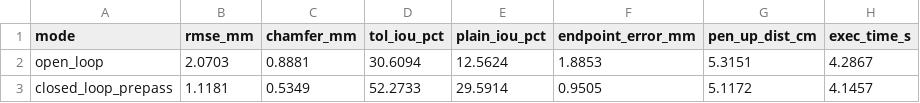
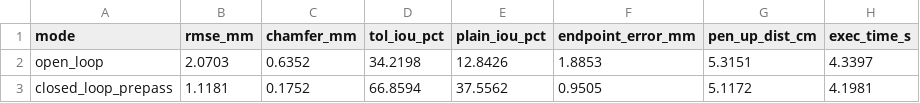
Before and after one commit to Lithiya182/VisionGuidedSketchPlotter, a CSV file: logs/demo/01_robot_arm_sketch_skeleton_moderate_optimized_cl_prepass_s42_metrics.csv, drawn as a sheet.

```diff
--- a/logs/demo/01_robot_arm_sketch_skeleton_moderate_optimized_cl_prepass_s42_metrics.csv
+++ b/logs/demo/01_robot_arm_sketch_skeleton_moderate_optimized_cl_prepass_s42_metrics.csv
@@ -1,3 +1,3 @@
 mode,rmse_mm,chamfer_mm,tol_iou_pct,plain_iou_pct,endpoint_error_mm,pen_up_dist_cm,exec_time_s
-open_loop,2.0703,0.8881,30.6094,12.5624,1.8853,5.3151,4.2867
-closed_loop_prepass,1.1181,0.5349,52.2733,29.5914,0.9505,5.1172,4.1457
+open_loop,2.0703,0.6352,34.2198,12.8426,1.8853,5.3151,4.3397
+closed_loop_prepass,1.1181,0.1752,66.8594,37.5562,0.9505,5.1172,4.1981
```
Also changed, not shown: gallery/runs.csv, 21 other files.
